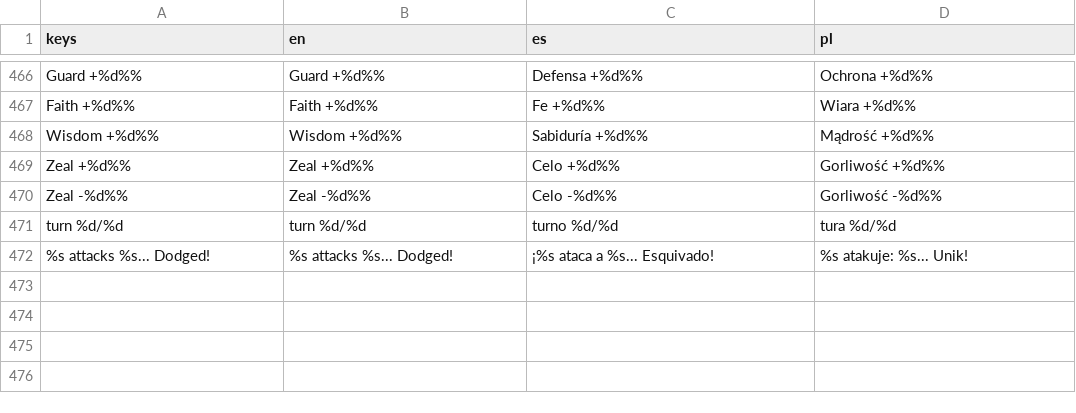
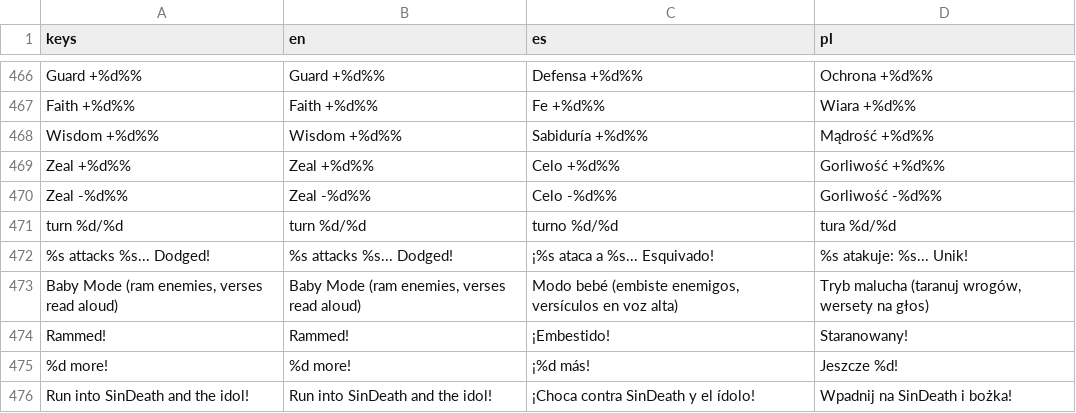
Before and after one commit to veritasvanguardvv/apologion, a CSV file: General/translations/strings.csv, drawn as a sheet; only a part is shown, gaps mark what is left out; the diff names each change by its address in the sheet, - before the commit and + after, or states it on an @@ line.

Commit message:
Baby Mode: ram enemies to defeat them, matching verses read aloud
Settings toggle (saved, EN/ES/PL). Hides the Verses button, verse box and
typing/speaking UI; no turn battles, no damage, falls put you back where
you stood. Every enemy dies in one ram, the boss idol takes 3 (HP panel,
flash, bounce). Each ram shows and speaks (system TTS) a random kid-safe
verse for that enemy's kind: Greed/sin -> that sin's verses, idol -> vs.idol,
SinDeath -> vs.sindeath.

```diff
--- a/General/translations/strings.csv
+++ b/General/translations/strings.csv
+row 473: Baby Mode (ram enemies, verses read aloud) | Baby Mode (ram enemies, verses read aloud) | Modo bebé (embiste enemigos, versículos en voz alta) | Tryb malucha (taranuj wrogów, wersety na głos)
+row 474: Rammed! | Rammed! | ¡Embestido! | Staranowany!
+row 475: %d more! | %d more! | ¡%d más! | Jeszcze %d!
+row 476: Run into SinDeath and the idol! | Run into SinDeath and the idol! | ¡Choca contra SinDeath y el ídolo! | Wpadnij na SinDeath i bożka!
```
Also changed, not shown: 17 other files.
